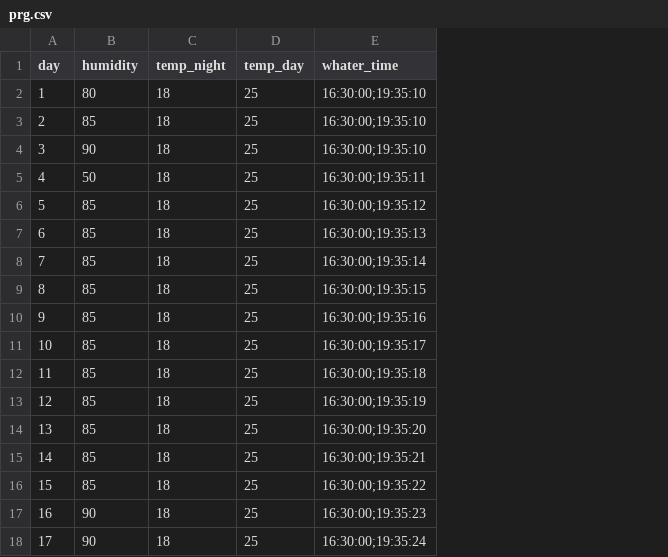
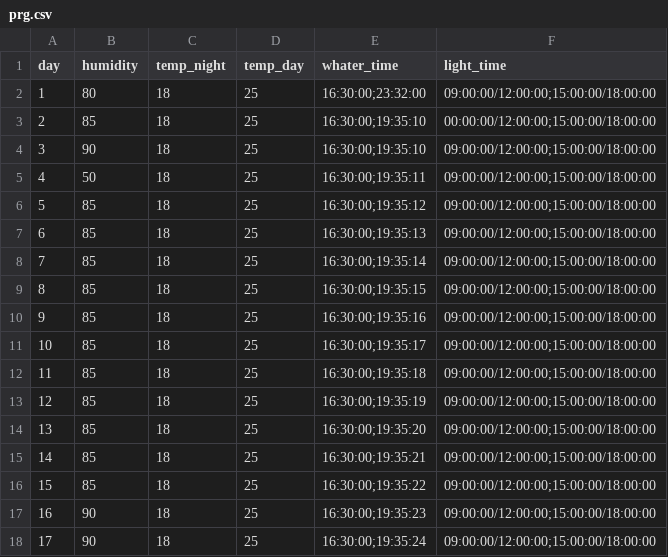
Before and after one commit to chpandel/green_house, a CSV file: prg.csv, drawn as a sheet; the diff names each change by its address in the sheet, - before the commit and + after, or states it on an @@ line.

```diff
--- a/prg.csv
+++ b/prg.csv
+column F (light_time), rows 2-18: 09:00:00/12:00:00;15:00:00/18:00:00 | 00:00:00/12:00:00;15:00:00/18:00:00 | 09:00:00/12:00:00;15:00:00/18:00:00 | 09:00:00/12:00:00;15:00:00/18:00:00 | 09:00:00/12:00:00;15:00:00/18:00:00 | 09:00:00/12:00:00;15:00:00/18:00:00 | 09:00:00/12:00:00;15:00:00/18:00:00 | 09:00:00/12:00:00;15:00:00/18:00:00 | 09:00:00/12:00:00;15:00:00/18:00:00 | 09:00:00/12:00:00;15:00:00/18:00:00 | 09:00:00/12:00:00;15:00:00/18:00:00 | 09:00:00/12:00:00;15:00:00/18:00:00 | 09:00:00/12:00:00;15:00:00/18:00:00 | 09:00:00/12:00:00;15:00:00/18:00:00 | 09:00:00/12:00:00;15:00:00/18:00:00 | 09:00:00/12:00:00;15:00:00/18:00:00 | 09:00:00/12:00:00;15:00:00/18:00:00
-E2 (whater_time): 16:30:00;19:35:10
+E2 (whater_time): 16:30:00;23:32:00
```
Also changed, not shown: 3 other files.
